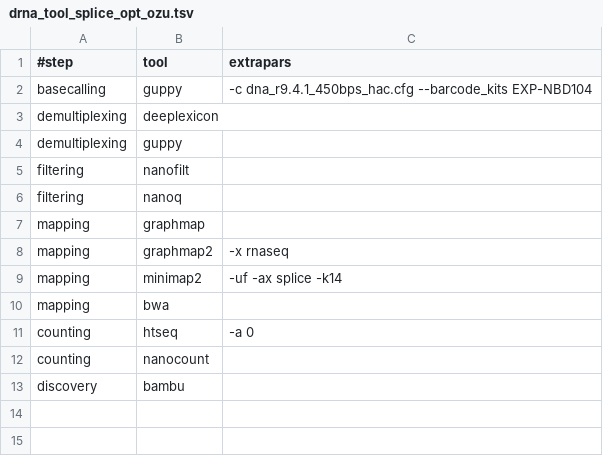
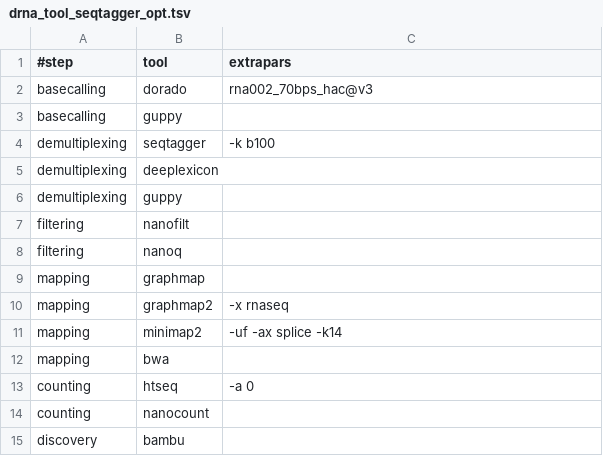
Before and after one commit to biocorecrg/master_of_pores, a TSV file: mop_preprocess/tool_opts/drna_tool_seqtagger_opt.tsv (was mop_preprocess/tool_opts/drna_tool_splice_opt_ozu.tsv), drawn as a sheet.

```diff
--- a/mop_preprocess/tool_opts/drna_tool_splice_opt_ozu.tsv
+++ b/mop_preprocess/tool_opts/drna_tool_seqtagger_opt.tsv
@@ -1,3 +1,5 @@
 #step	tool	extrapars
-basecalling	guppy	"-c dna_r9.4.1_450bps_hac.cfg --barcode_kits EXP-NBD104 "
+basecalling	dorado	"rna002_70bps_hac@v3"
+basecalling	guppy	""
+demultiplexing	seqtagger	"-k b100"
 demultiplexing	deeplexicon	""
```
Also changed, not shown: mop_preprocess/tool_opts/cdna_tool_opt.tsv, mop_preprocess/tool_opts/cdna_tool_readucks_opt.tsv, 14 other files.
